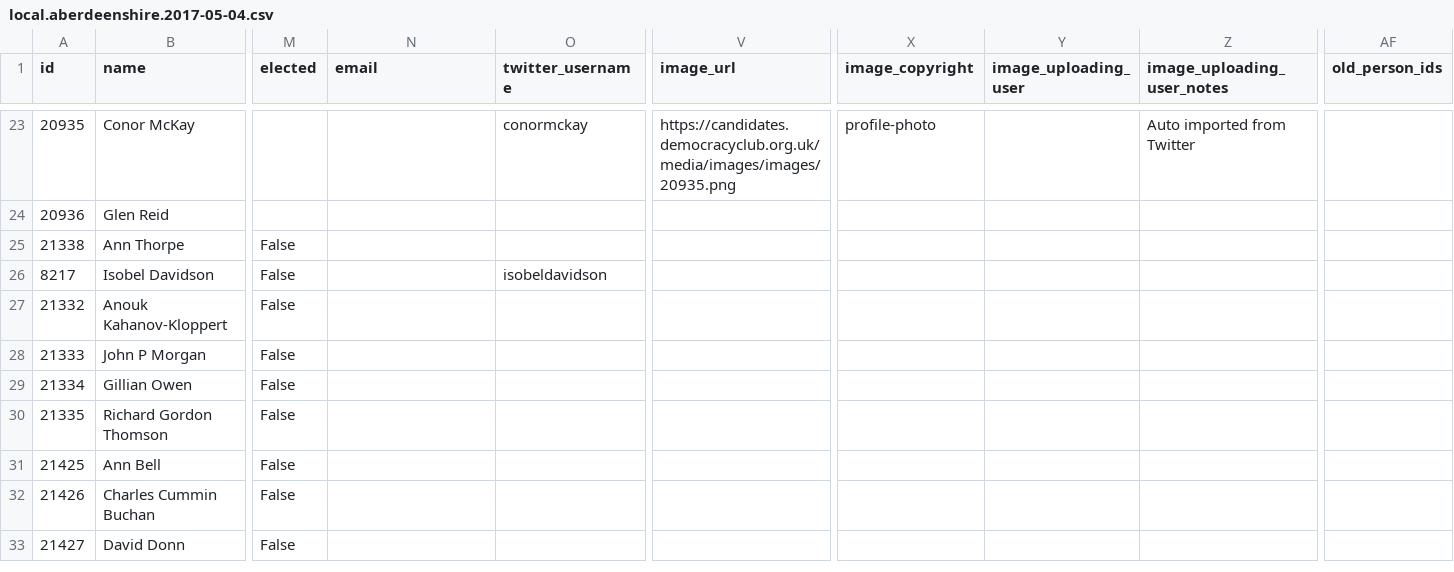
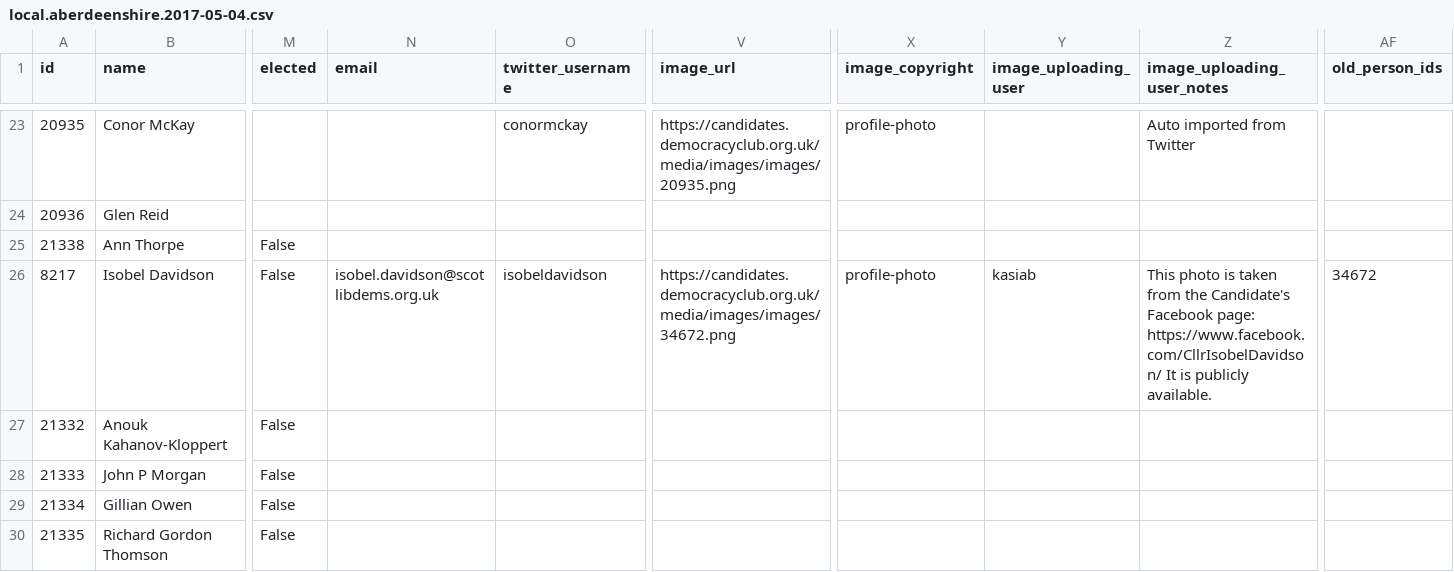
Before and after one commit to gerrymulvenna/council17, a CSV file: scripts/local.aberdeenshire.2017-05-04.csv, drawn as a sheet; only a part is shown, gaps mark what is left out; the shorter side is filled out with more unchanged rows; the diff names each change by its address in the sheet, - before the commit and + after, or states it on an @@ line.

```diff
--- a/scripts/local.aberdeenshire.2017-05-04.csv
+++ b/scripts/local.aberdeenshire.2017-05-04.csv
-N26 (email): (empty)
+N26 (email): isobel.davidson@scotlibdems.org.uk
-V26 (image_url): (empty)
+V26 (image_url): https://candidates.democracyclub.org.uk/media/images/images/34672.png
-X26 (image_copyright): (empty)
+X26 (image_copyright): profile-photo
-Y26 (image_uploading_user): (empty)
+Y26 (image_uploading_user): kasiab
-Z26 (image_uploading_user_notes): (empty)
+Z26 (image_uploading_user_notes): This photo is taken from the Candidate's Facebook page: https://www.facebook.com/CllrIsobelDavidson/ It is publicly available.
-AF26 (old_person_ids): (empty)
+AF26 (old_person_ids): 34672
```
Also changed, not shown: scripts/local.aberdeen-city.2017-05-04.csv, scripts/local.city-of-edinburgh.2017-05-04.csv, 15 other files.
